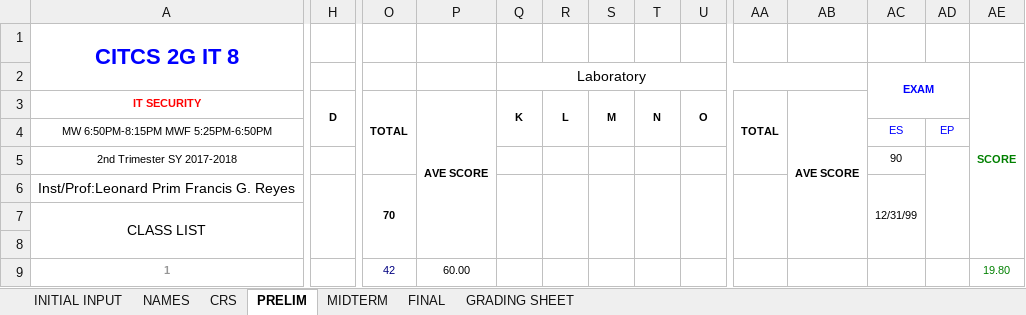
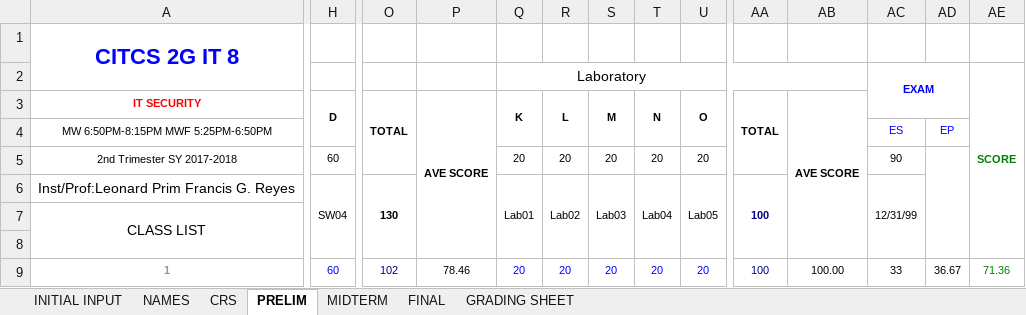
Before and after one commit to primusr/Notes, an Excel workbook: 3T 1718 CR/3T1718 IT8 2G.xlsx, sheet PRELIM, drawn as a sheet; only a part is shown, gaps mark what is left out; values as stored, in another font and other column widths than the file's, no borders; the diff covers the shown part only; the diff names each change by its address in the sheet, - before the commit and + after, or states it on an @@ line.

```diff
--- a/3T 1718 CR/3T1718 IT8 2G.xlsx (sheet PRELIM)
+++ b/3T 1718 CR/3T1718 IT8 2G.xlsx (sheet PRELIM)
-H5: (empty)
+H5: 60
-Q5: (empty)
+Q5: 20
-R5: (empty)
+R5: 20
-S5: (empty)
+S5: 20
-T5: (empty)
+T5: 20
-U5: (empty)
+U5: 20
-H6: (empty)
+H6: SW04
-O6: 70
+O6: 130
-Q6: (empty)
+Q6: Lab01
-R6: (empty)
+R6: Lab02
-S6: (empty)
+S6: Lab03
-T6: (empty)
+T6: Lab04
-U6: (empty)
+U6: Lab05
-AA6: (empty)
+AA6: 100
-H9: (empty)
+H9: 60
-O9: 42
+O9: 102
-P9: 60.00
+P9: 78.46
-Q9: (empty)
+Q9: 20
-R9: (empty)
+R9: 20
-S9: (empty)
+S9: 20
-T9: (empty)
+T9: 20
-U9: (empty)
+U9: 20
-AA9: (empty)
+AA9: 100
-AB9: (empty)
+AB9: 100.00
-AC9: (empty)
+AC9: 33
-AD9: (empty)
+AD9: 36.67
-AE9: 19.80
+AE9: 71.36
```
Also changed, not shown: 8 added rows, 8 removed rows and 384 edited cells elsewhere in this sheet, sheet CRS, sheet GRADING SHEET, 3T 1718 CR/3T1718 IT8 2I.xlsx.
